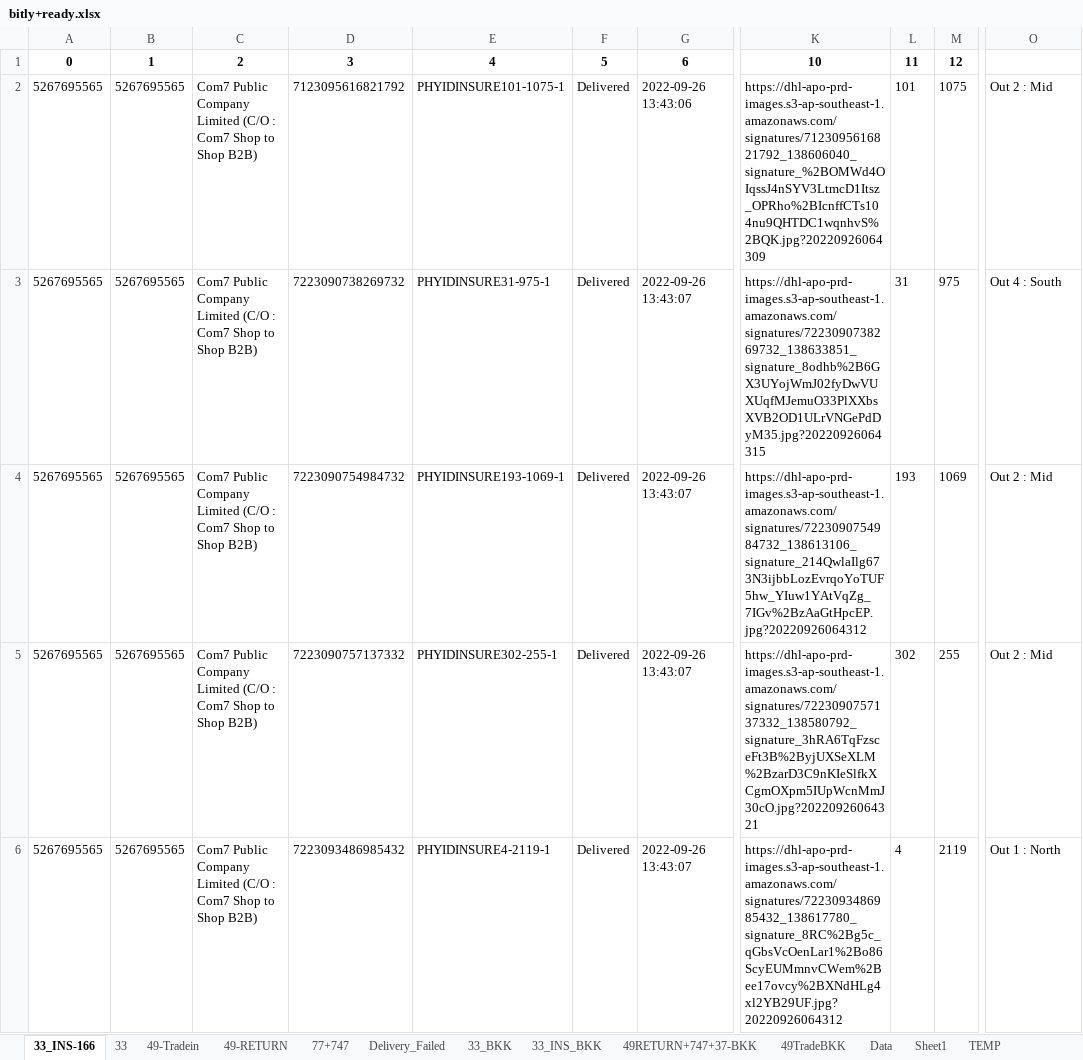
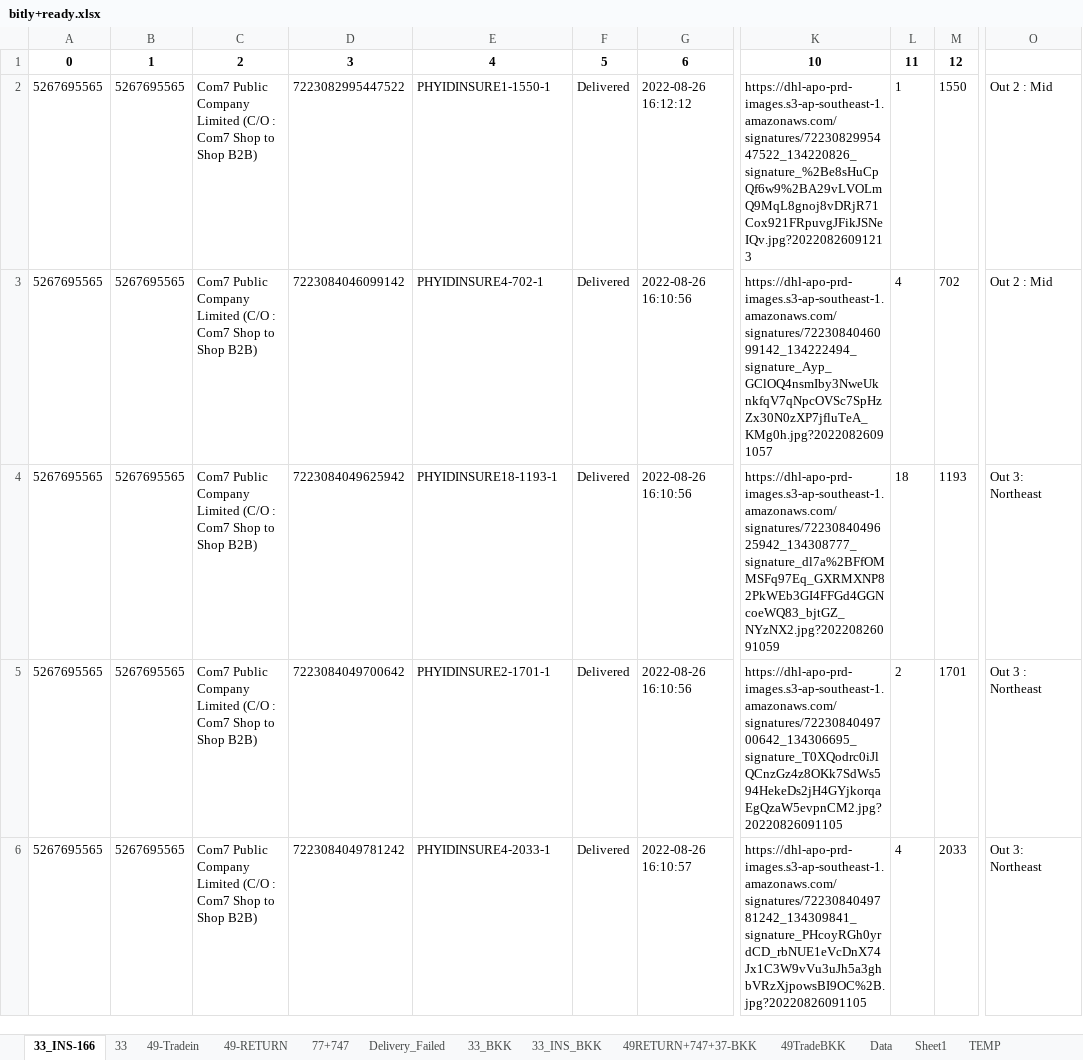
Before and after one commit to famasf1/my-work-python-script, an Excel workbook: Docref/bitly+ready.xlsx, sheet 33_INS-166, drawn as a sheet; only a part is shown, gaps mark what is left out; values as stored, in another font and other column widths than the file's, no borders; the diff covers the shown part only; the diff names each change by its address in the sheet, - before the commit and + after, or states it on an @@ line.

```diff
--- a/Docref/bitly+ready.xlsx (sheet 33_INS-166)
+++ b/Docref/bitly+ready.xlsx (sheet 33_INS-166)
-D2: 7123095616821792
+D2: 7223082995447522
-E2: PHYIDINSURE101-1075-1
+E2: PHYIDINSURE1-1550-1
-G2: 2022-09-26 13:43:06
+G2: 2022-08-26 16:12:12
-K2: https://dhl-apo-prd-images.s3-ap-southeast-1.amazonaws.com/signatures/7123095616821792_138606040_signature_%2BOMWd4OIqssJ4nSYV3LtmcD1Itsz_OPRho%2BIcnffCTs104nu9QHTDC1wqnhvS%2BQK.jpg?20220926064309
+K2: https://dhl-apo-prd-images.s3-ap-southeast-1.amazonaws.com/signatures/7223082995447522_134220826_signature_%2Be8sHuCpQf6w9%2BA29vLVOLmQ9MqL8gnoj8vDRjR71Cox921FRpuvgJFikJSNeIQv.jpg?20220826091213
-L2: 101
+L2: 1
-M2: 1075
+M2: 1550
-D3: 7223090738269732
+D3: 7223084046099142
-E3: PHYIDINSURE31-975-1
+E3: PHYIDINSURE4-702-1
-G3:G5: 2022-09-26 13:43:07
+G3:G5: 2022-08-26 16:10:56
-K3: https://dhl-apo-prd-images.s3-ap-southeast-1.amazonaws.com/signatures/7223090738269732_138633851_signature_8odhb%2B6GX3UYojWmJ02fyDwVUXUqfMJemuO33PlXXbsXVB2OD1ULrVNGePdDyM35.jpg?20220926064315
+K3: https://dhl-apo-prd-images.s3-ap-southeast-1.amazonaws.com/signatures/7223084046099142_134222494_signature_Ayp_GClOQ4nsmIby3NweUknkfqV7qNpcOVSc7SpHzZx30N0zXP7jfluTeA_KMg0h.jpg?20220826091057
-L3: 31
+L3: 4
-M3: 975
+M3: 702
-O3: Out 4 : South
+O3: Out 2 : Mid
-D4: 7223090754984732
+D4: 7223084049625942
-E4: PHYIDINSURE193-1069-1
+E4: PHYIDINSURE18-1193-1
-K4: https://dhl-apo-prd-images.s3-ap-southeast-1.amazonaws.com/signatures/7223090754984732_138613106_signature_214QwlaIlg673N3ijbbLozEvrqoYoTUF5hw_YIuw1YAtVqZg_7IGv%2BzAaGtHpcEP.jpg?20220926064312
+K4: https://dhl-apo-prd-images.s3-ap-southeast-1.amazonaws.com/signatures/7223084049625942_134308777_signature_dl7a%2BFfOMMSFq97Eq_GXRMXNP82PkWEb3GI4FFGd4GGNcoeWQ83_bjtGZ_NYzNX2.jpg?20220826091059
-L4: 193
+L4: 18
-M4: 1069
+M4: 1193
-O4: Out 2 : Mid
+O4: Out 3: Northeast
-D5: 7223090757137332
+D5: 7223084049700642
-E5: PHYIDINSURE302-255-1
+E5: PHYIDINSURE2-1701-1
-K5: https://dhl-apo-prd-images.s3-ap-southeast-1.amazonaws.com/signatures/7223090757137332_138580792_signature_3hRA6TqFzsceFt3B%2ByjUXSeXLM%2BzarD3C9nKIeSlfkXCgmOXpm5IUpWcnMmJ30cO.jpg?20220926064321
+K5: https://dhl-apo-prd-images.s3-ap-southeast-1.amazonaws.com/signatures/7223084049700642_134306695_signature_T0XQodrc0iJlQCnzGz4z8OKk7SdWs594HekeDs2jH4GYjkorqaEgQzaW5evpnCM2.jpg?20220826091105
-L5: 302
+L5: 2
-M5: 255
+M5: 1701
-O5: Out 2 : Mid
+O5: Out 3 : Northeast
-D6: 7223093486985432
+D6: 7223084049781242
-E6: PHYIDINSURE4-2119-1
+E6: PHYIDINSURE4-2033-1
-G6: 2022-09-26 13:43:07
+G6: 2022-08-26 16:10:57
-K6: https://dhl-apo-prd-images.s3-ap-southeast-1.amazonaws.com/signatures/7223093486985432_138617780_signature_8RC%2Bg5c_qGbsVcOenLar1%2Bo86ScyEUMmnvCWem%2Bee17ovcy%2BXNdHLg4xl2YB29UF.jpg?20220926064312
+K6: https://dhl-apo-prd-images.s3-ap-southeast-1.amazonaws.com/signatures/7223084049781242_134309841_signature_PHcoyRGh0yrdCD_rbNUE1eVcDnX74Jx1C3W9vVu3uJh5a3ghbVRzXjpowsBI9OC%2B.jpg?20220826091105
-M6: 2119
+M6: 2033
-O6: Out 1 : North
+O6: Out 3: Northeast
```
Also changed, not shown: 3 added rows and 134 edited cells elsewhere in this sheet, sheet 49-RETURN, sheet 77+747, sheet 49-Tradein, sheet 49RETURN+747+37-BKK, sheet 49TradeBKK, sheet 33, 2 more sheets, formulas that keep their value, Autostockin/stockin49.xlsx, Autostockin/stockin49_backup.xlsx, 6 other files.
